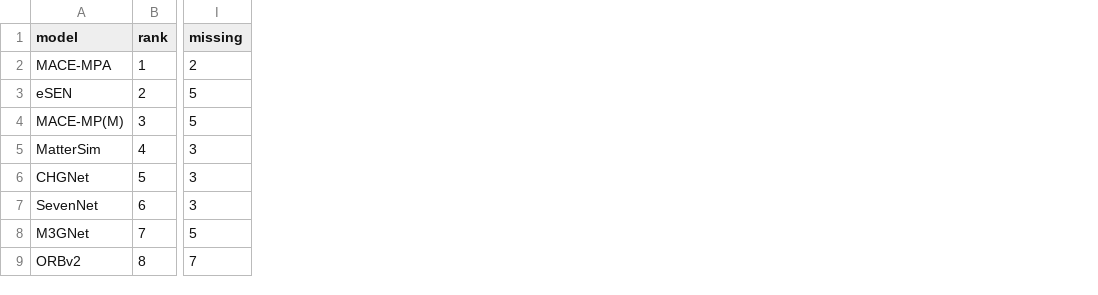
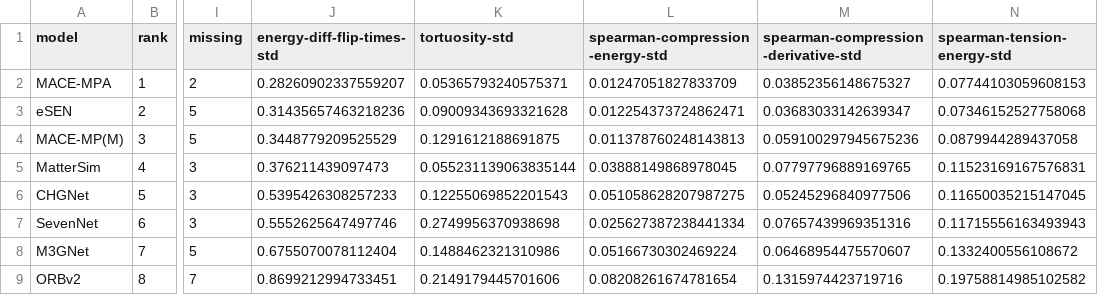
Before and after one commit to atomind-ai/mlip-arena, a CSV file: examples/eos_bulk/summary.csv, drawn as a sheet; only a part is shown, gaps mark what is left out; the diff names each change by its address in the sheet, - before the commit and + after, or states it on an @@ line.

Commit message:
Add plots, tex files, and missing MOF structure (#60)

```diff
--- a/examples/eos_bulk/summary.csv
+++ b/examples/eos_bulk/summary.csv
+column J (energy-diff-flip-times-std), rows 2-9: 0.28260902337559207 | 0.31435657463218236 | 0.3448779209525529 | 0.376211439097473 | 0.5395426308257233 | 0.5552625647497746 | 0.6755070078112404 | 0.8699212994733451
+column K (tortuosity-std), rows 2-9: 0.05365793240575371 | 0.09009343693321628 | 0.1291612188691875 | 0.055231139063835144 | 0.12255069852201543 | 0.2749956370938698 | 0.1488462321310986 | 0.2149179445701606
+column L (spearman-compression-energy-std), rows 2-9: 0.01247051827833709 | 0.012254373724862471 | 0.011378760248143813 | 0.03888149868978045 | 0.051058628207987275 | 0.025627387238441334 | 0.05166730302469224 | 0.08208261674781654
+column M, rows 1-9: spearman-compression-derivative-std | 0.03852356148675327 | 0.03683033142639347 | 0.059100297945675236 | 0.07797796889169765 | 0.05245296840977506 | 0.07657439969351316 | 0.06468954475570607 | 0.1315974423719716
+column N (spearman-tension-energy-std), rows 2-9: 0.07744103059608153 | 0.07346152527758068 | 0.0879944289437058 | 0.11523169167576831 | 0.11650035215147045 | 0.11715556163493943 | 0.1332400556108672 | 0.19758814985102582
```
Also changed, not shown: 50 other files.
